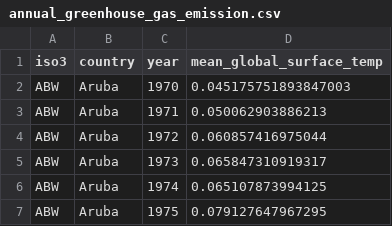
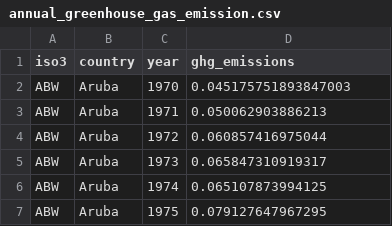
Before and after one commit to GaviniSumanth/Climate, a CSV file: data/tidy/annual_greenhouse_gas_emission.csv, drawn as a sheet; only a part is shown.

Commit message:
fix: incorrect column name in gghg cleaned dataset

```diff
--- a/data/tidy/annual_greenhouse_gas_emission.csv
+++ b/data/tidy/annual_greenhouse_gas_emission.csv
@@ -1,2 +1,2 @@
-iso3,country,year,mean_global_surface_temp
+iso3,country,year,ghg_emissions
 ABW,Aruba,1970,0.045175751893847003
```
